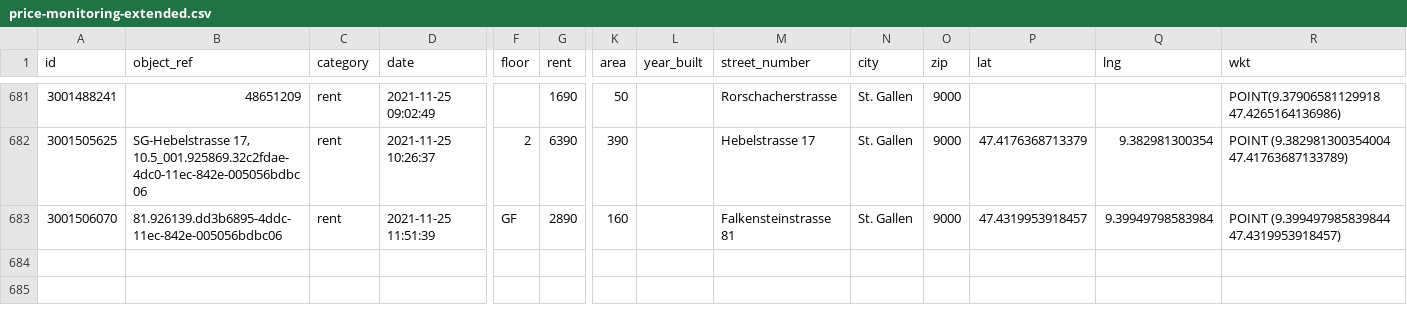
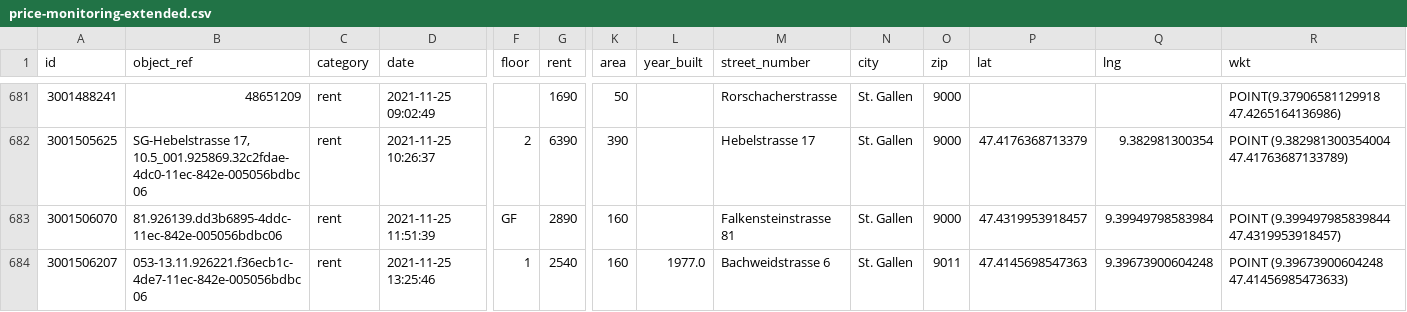
Before and after one commit to cividi/st-gallen-urban-indicators, a CSV file: data/price-monitoring/price-monitoring-extended.csv, drawn as a sheet; only a part is shown, gaps mark what is left out; rows hold the shown columns only; the diff names each change by its address in the sheet, - before the commit and + after, or states it on an @@ line.

```diff
--- a/data/price-monitoring/price-monitoring-extended.csv
+++ b/data/price-monitoring/price-monitoring-extended.csv
+row 684: 3001506207 | 053-13.11.926221.f36ecb1c-4de7-11ec-842e-005056bdbc06 | rent | 2021-11-25 13:25:46 | 1 | 2540 | 160 | 1977.0 | Bachweidstrasse 6 | St. Gallen | 9011 | 47.4145698547363 | 9.39673900604248 | POINT (9.39673900604248 47.41456985473633)
```
Also changed, not shown: data/price-monitoring/price-monitoring.csv, 3 other files.
